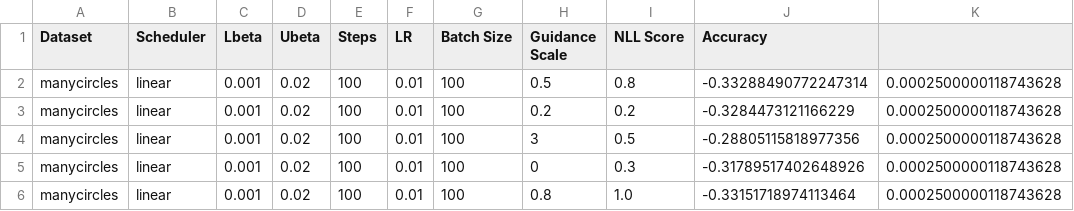
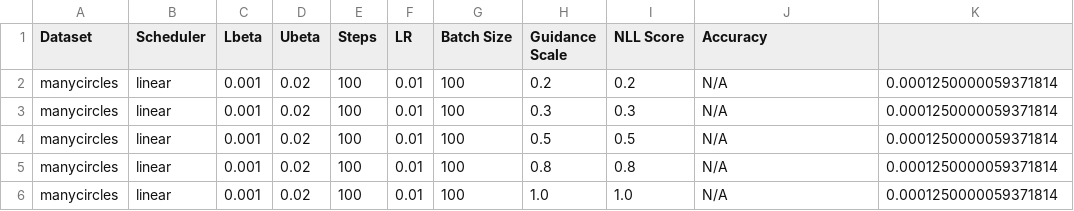
Before and after one commit to TejasSharma1729/AMUL_assigments, a CSV file: 2_hw/results_manycircles_cond.csv, drawn as a sheet.

```diff
--- a/2_hw/results_manycircles_cond.csv
+++ b/2_hw/results_manycircles_cond.csv
@@ -1,6 +1,6 @@
 Dataset,Scheduler,Lbeta,Ubeta,Steps,LR,Batch Size,Guidance Scale,NLL Score,Accuracy
-manycircles,linear,0.001,0.02,100,0.01,100,0.5,0.8,-0.33288490772247314,0.0002500000118743628
-manycircles,linear,0.001,0.02,100,0.01,100,0.2,0.2,-0.3284473121166229,0.0002500000118743628
-manycircles,linear,0.001,0.02,100,0.01,100,3,0.5,-0.28805115818977356,0.0002500000118743628
-manycircles,linear,0.001,0.02,100,0.01,100,0,0.3,-0.31789517402648926,0.0002500000118743628
-manycircles,linear,0.001,0.02,100,0.01,100,0.8,1.0,-0.33151718974113464,0.0002500000118743628
+manycircles,linear,0.001,0.02,100,0.01,100,0.2,0.2,N/A,0.0001250000059371814
+manycircles,linear,0.001,0.02,100,0.01,100,0.3,0.3,N/A,0.0001250000059371814
+manycircles,linear,0.001,0.02,100,0.01,100,0.5,0.5,N/A,0.0001250000059371814
+manycircles,linear,0.001,0.02,100,0.01,100,0.8,0.8,N/A,0.0001250000059371814
+manycircles,linear,0.001,0.02,100,0.01,100,1.0,1.0,N/A,0.0001250000059371814
```
Also changed, not shown: 2_hw/results_albatross.csv, 2_hw/results_blobs_cond.csv, 12 other files.
